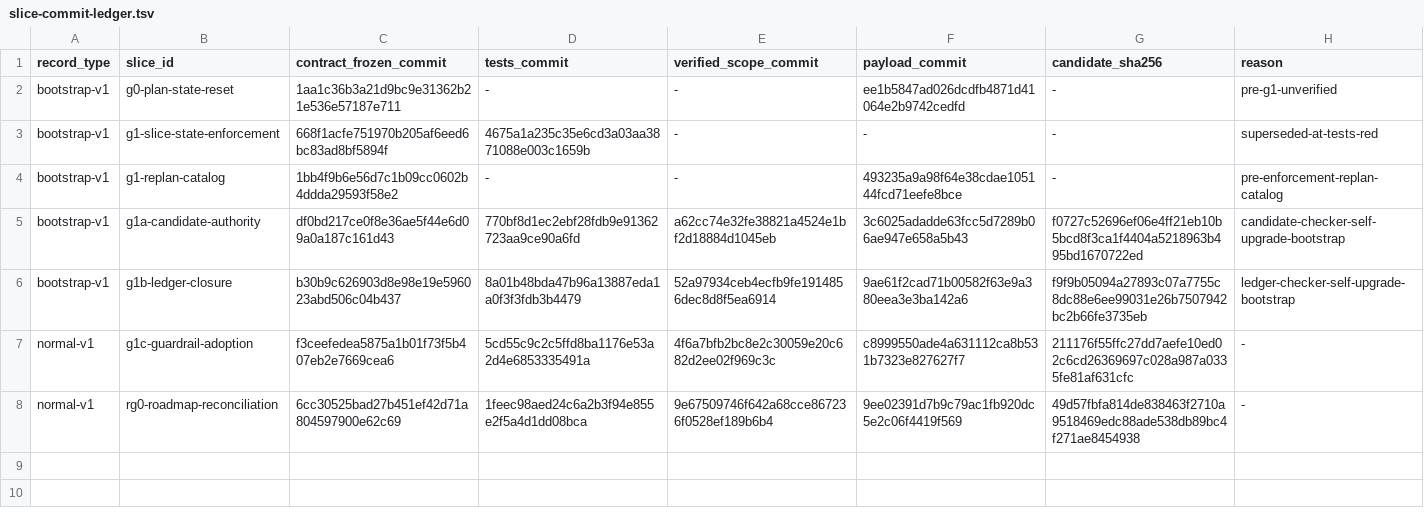
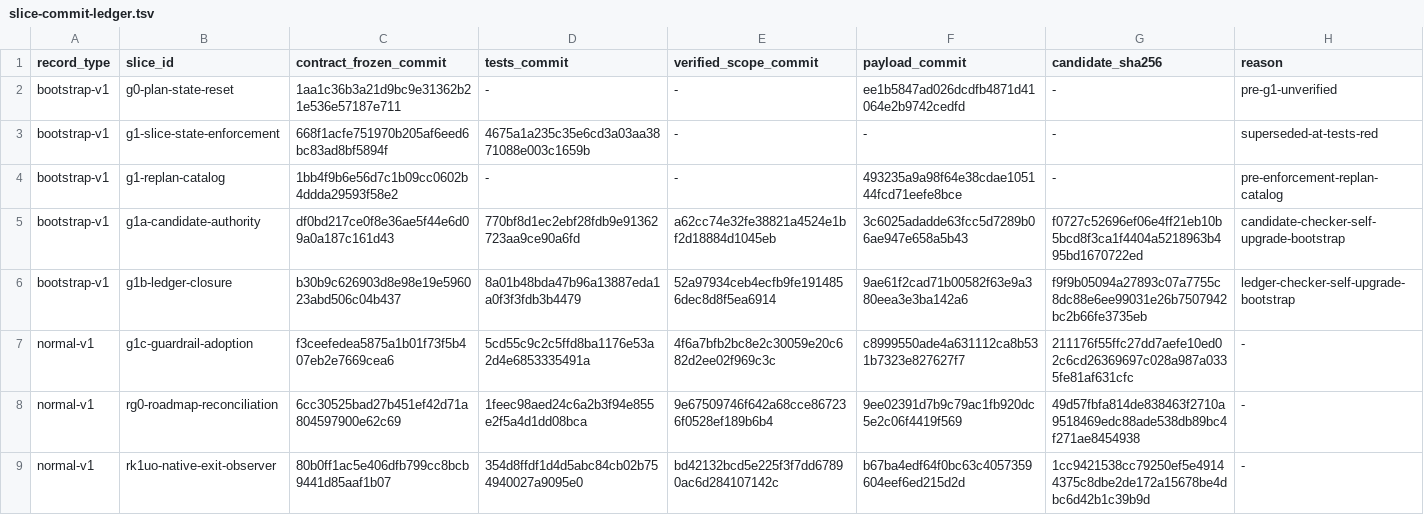
Before and after one commit to tekierz/dotfiles, a TSV file: tasks/slice-commit-ledger.tsv, drawn as a sheet.

Commit message:
Stable - ledger RK1UO native exit observer
Record the frozen contract, red tests, verified scope, exact payload, and candidate digest.

```diff
--- a/tasks/slice-commit-ledger.tsv
+++ b/tasks/slice-commit-ledger.tsv
@@ -8 +8,2 @@ normal-v1	g1c-guardrail-adoption	f3ceefedea5875a1b01f73f5b407eb2e7669cea6	5cd55c
 normal-v1	rg0-roadmap-reconciliation	6cc30525bad27b451ef42d71a804597900e62c69	1feec98aed24c6a2b3f94e855e2f5a4d1dd08bca	9e67509746f642a68cce867236f0528ef189b6b4	9ee02391d7b9c79ac1fb920dc5e2c06f4419f569	49d57fbfa814de838463f2710a9518469edc88ade538db89bc4f271ae8454938	-
+normal-v1	rk1uo-native-exit-observer	80b0ff1ac5e406dfb799cc8bcb9441d85aaf1b07	354d8ffdf1d4d5abc84cb02b754940027a9095e0	bd42132bcd5e225f3f7dd67890ac6d284107142c	b67ba4edf64f0bc63c4057359604eef6ed215d2d	1cc9421538cc79250ef5e49144375c8dbe2de172a15678be4dbc6d42b1c39b9d	-
```
